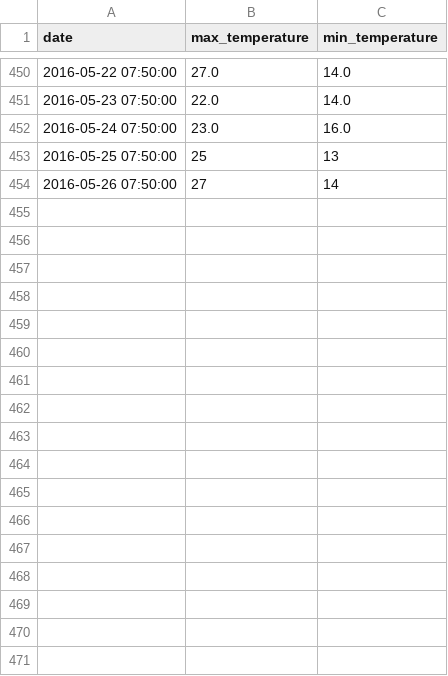
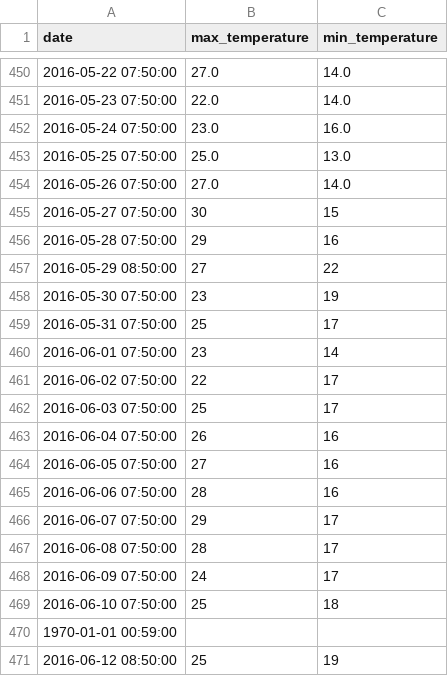
Before and after one commit to DarioBernardo/luigi-test, a CSV file: data/rome_temperature.csv (was temperature/rome_temperature.csv), drawn as a sheet; only a part is shown, gaps mark what is left out; the diff covers the shown part only.

```diff
--- a/temperature/rome_temperature.csv
+++ b/data/rome_temperature.csv
@@ -452,3 +452,20 @@ date,max_temperature,min_temperature
 2016-05-24 07:50:00,23.0,16.0
-2016-05-25 07:50:00,25,13
-2016-05-26 07:50:00,27,14
+2016-05-25 07:50:00,25.0,13.0
+2016-05-26 07:50:00,27.0,14.0
+2016-05-27 07:50:00,30,15
+2016-05-28 07:50:00,29,16
+2016-05-29 08:50:00,27,22
+2016-05-30 07:50:00,23,19
+2016-05-31 07:50:00,25,17
+2016-06-01 07:50:00,23,14
+2016-06-02 07:50:00,22,17
+2016-06-03 07:50:00,25,17
+2016-06-04 07:50:00,26,16
+2016-06-05 07:50:00,27,16
+2016-06-06 07:50:00,28,16
+2016-06-07 07:50:00,29,17
+2016-06-08 07:50:00,28,17
+2016-06-09 07:50:00,24,17
+2016-06-10 07:50:00,25,18
+1970-01-01 00:59:00,,
+2016-06-12 08:50:00,25,19
```
Also changed, not shown: 43 added rows elsewhere in this file, data/london_temperature.csv, data/stockholm_temperature.csv, 16 other files.
